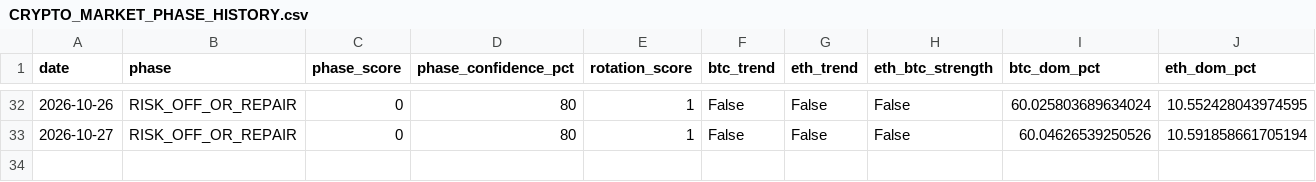
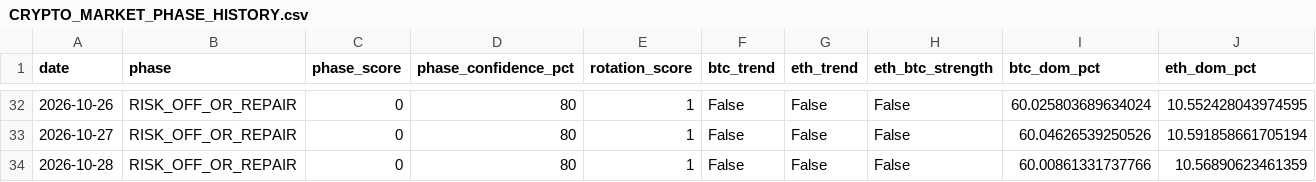
Before and after one commit to PawelKaminski12/TEST-LAB-V8, a CSV file: crypto_data_hub/CRYPTO_MARKET_PHASE_HISTORY.csv, drawn as a sheet; only a part is shown, gaps mark what is left out; rows hold the shown columns only; the diff names each change by its address in the sheet, - before the commit and + after, or states it on an @@ line.

```diff
--- a/crypto_data_hub/CRYPTO_MARKET_PHASE_HISTORY.csv
+++ b/crypto_data_hub/CRYPTO_MARKET_PHASE_HISTORY.csv
+row 34: 2026-10-28 | RISK_OFF_OR_REPAIR | 0 | 80 | 1 | False | False | False | 60.00861331737766 | 10.56890623461359
```
Also changed, not shown: crypto_data_hub/CRYPTO_MARKET_COCKPIT.csv, 1 other file.
